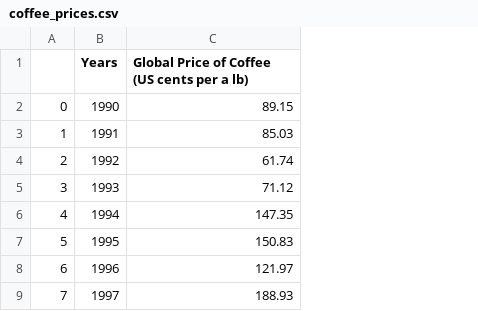
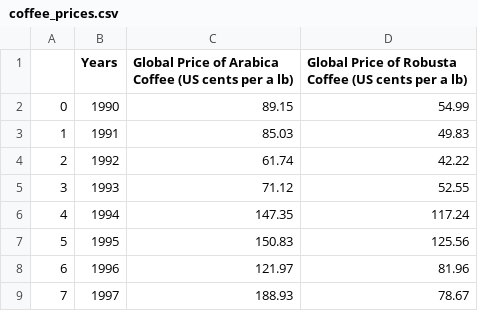
Before and after one commit to AAlbers341/project1_coffee_analysis, a CSV file: Data/Cleaned/coffee_prices.csv, drawn as a sheet; only a part is shown; the diff names each change by its address in the sheet, - before the commit and + after, or states it on an @@ line.

Commit message:
Data update

```diff
--- a/Data/Cleaned/coffee_prices.csv
+++ b/Data/Cleaned/coffee_prices.csv
+column D, rows 1-9: Global Price of Robusta Coffee (US cents per a lb) | 54.99 | 49.83 | 42.22 | 52.55 | 117.24 | 125.56 | 81.96 | 78.67
-C1: …Price of Coffee (US…
+C1: …Price of Arabica Coffee (US…
```
Also changed, not shown: 5 other files.
